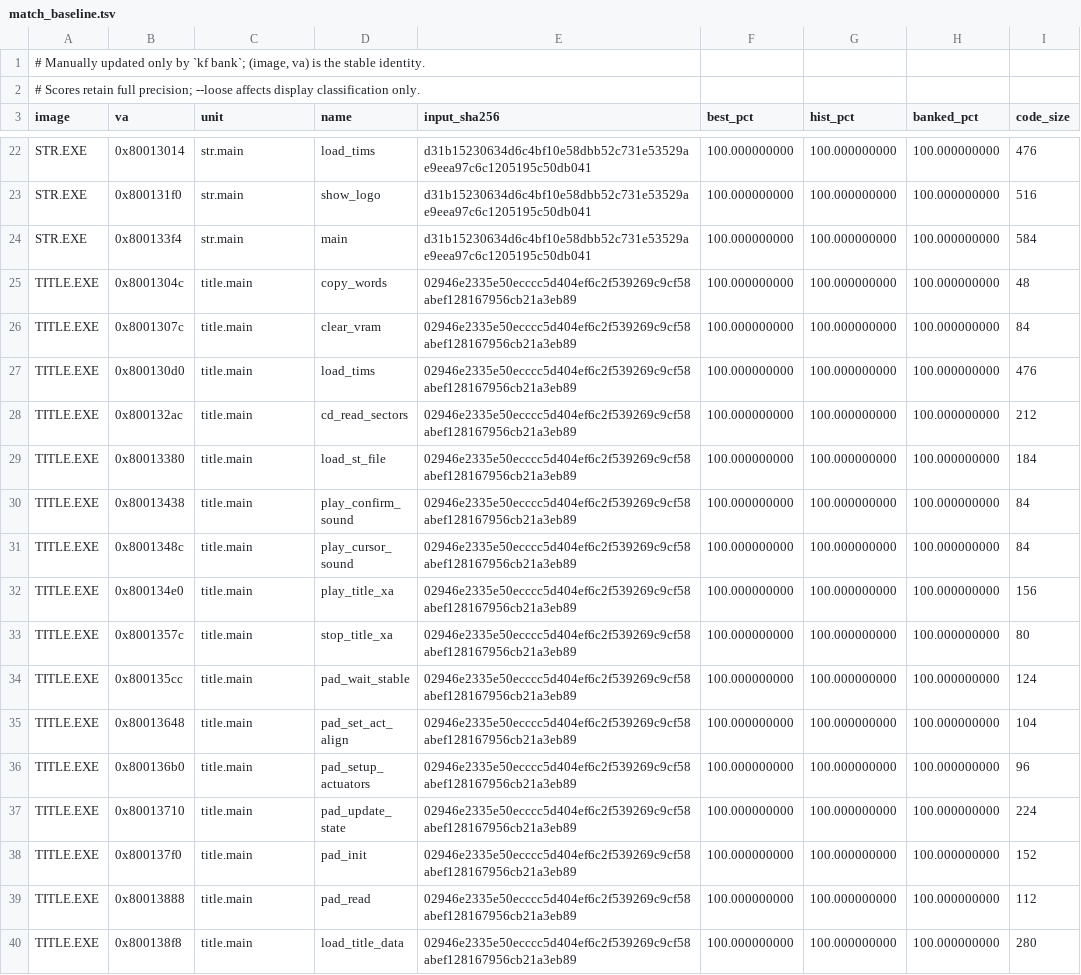
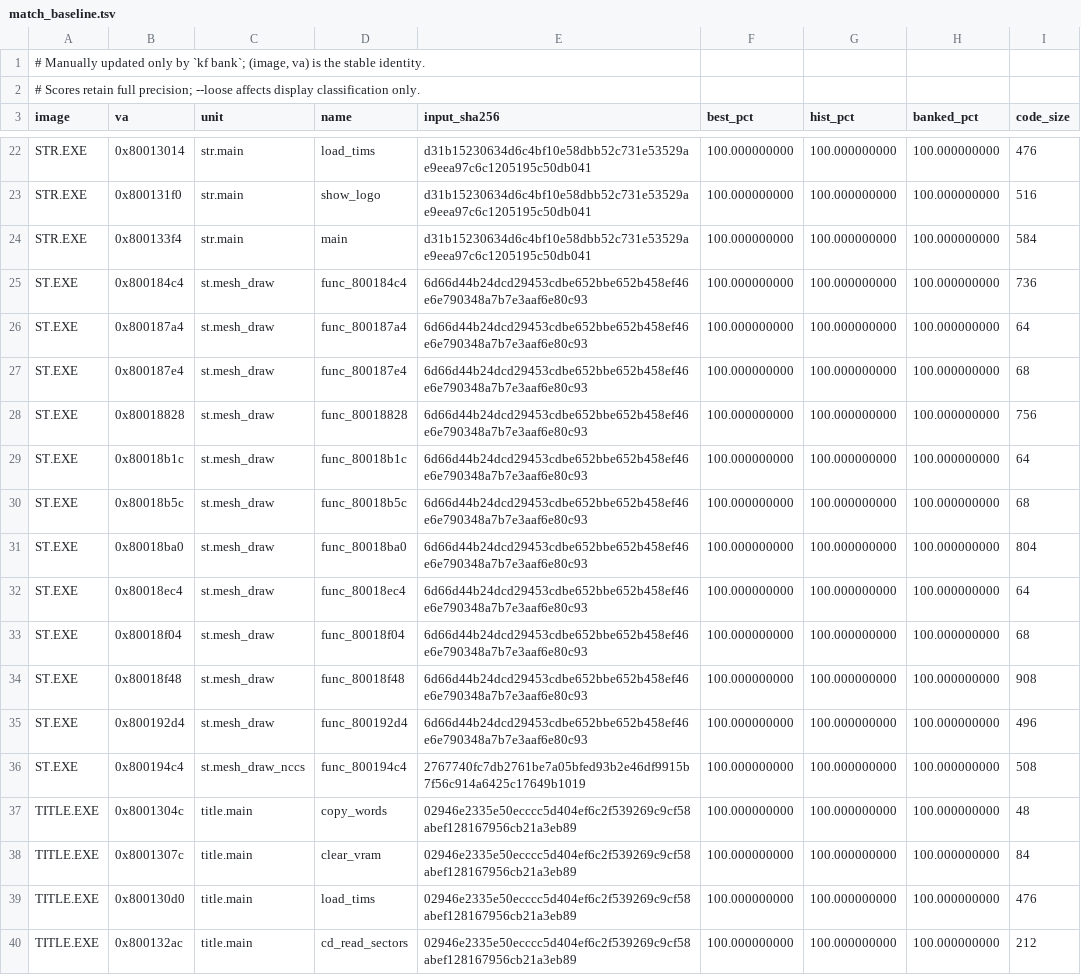
Before and after one commit to Voicedrew11/shadow-tower-decomp, a TSV file: config/match_baseline.tsv, drawn as a sheet; only a part is shown, gaps mark what is left out; the shorter side is filled out with more unchanged rows.

```diff
--- a/config/match_baseline.tsv
+++ b/config/match_baseline.tsv
@@ -24,2 +24,14 @@ STR.EXE	0x800131f0	str.main	show_logo	d31b15230634d6c4bf10e58dbb52c731e53529ae9e
 STR.EXE	0x800133f4	str.main	main	d31b15230634d6c4bf10e58dbb52c731e53529ae9eea97c6c1205195c50db041	100.000000000	100.000000000	100.000000000	584
+ST.EXE	0x800184c4	st.mesh_draw	func_800184c4	6d66d44b24dcd29453cdbe652bbe652b458ef46e6e790348a7b7e3aaf6e80c93	100.000000000	100.000000000	100.000000000	736
+ST.EXE	0x800187a4	st.mesh_draw	func_800187a4	6d66d44b24dcd29453cdbe652bbe652b458ef46e6e790348a7b7e3aaf6e80c93	100.000000000	100.000000000	100.000000000	64
+ST.EXE	0x800187e4	st.mesh_draw	func_800187e4	6d66d44b24dcd29453cdbe652bbe652b458ef46e6e790348a7b7e3aaf6e80c93	100.000000000	100.000000000	100.000000000	68
+ST.EXE	0x80018828	st.mesh_draw	func_80018828	6d66d44b24dcd29453cdbe652bbe652b458ef46e6e790348a7b7e3aaf6e80c93	100.000000000	100.000000000	100.000000000	756
+ST.EXE	0x80018b1c	st.mesh_draw	func_80018b1c	6d66d44b24dcd29453cdbe652bbe652b458ef46e6e790348a7b7e3aaf6e80c93	100.000000000	100.000000000	100.000000000	64
+ST.EXE	0x80018b5c	st.mesh_draw	func_80018b5c	6d66d44b24dcd29453cdbe652bbe652b458ef46e6e790348a7b7e3aaf6e80c93	100.000000000	100.000000000	100.000000000	68
+ST.EXE	0x80018ba0	st.mesh_draw	func_80018ba0	6d66d44b24dcd29453cdbe652bbe652b458ef46e6e790348a7b7e3aaf6e80c93	100.000000000	100.000000000	100.000000000	804
+ST.EXE	0x80018ec4	st.mesh_draw	func_80018ec4	6d66d44b24dcd29453cdbe652bbe652b458ef46e6e790348a7b7e3aaf6e80c93	100.000000000	100.000000000	100.000000000	64
+ST.EXE	0x80018f04	st.mesh_draw	func_80018f04	6d66d44b24dcd29453cdbe652bbe652b458ef46e6e790348a7b7e3aaf6e80c93	100.000000000	100.000000000	100.000000000	68
+ST.EXE	0x80018f48	st.mesh_draw	func_80018f48	6d66d44b24dcd29453cdbe652bbe652b458ef46e6e790348a7b7e3aaf6e80c93	100.000000000	100.000000000	100.000000000	908
+ST.EXE	0x800192d4	st.mesh_draw	func_800192d4	6d66d44b24dcd29453cdbe652bbe652b458ef46e6e790348a7b7e3aaf6e80c93	100.000000000	100.000000000	100.000000000	496
+ST.EXE	0x800194c4	st.mesh_draw_nccs	func_800194c4	2767740fc7db2761be7a05bfed93b2e46df9915b7f56c914a6425c17649b1019	100.000000000	100.000000000	100.000000000	508
 TITLE.EXE	0x8001304c	title.main	copy_words	02946e2335e50ecccc5d404ef6c2f539269c9cf58abef128167956cb21a3eb89	100.000000000	100.000000000	100.000000000	48
```
Also changed, not shown: config/retail/data.tsv, config/retail/data_identities.tsv, 6 other files.
